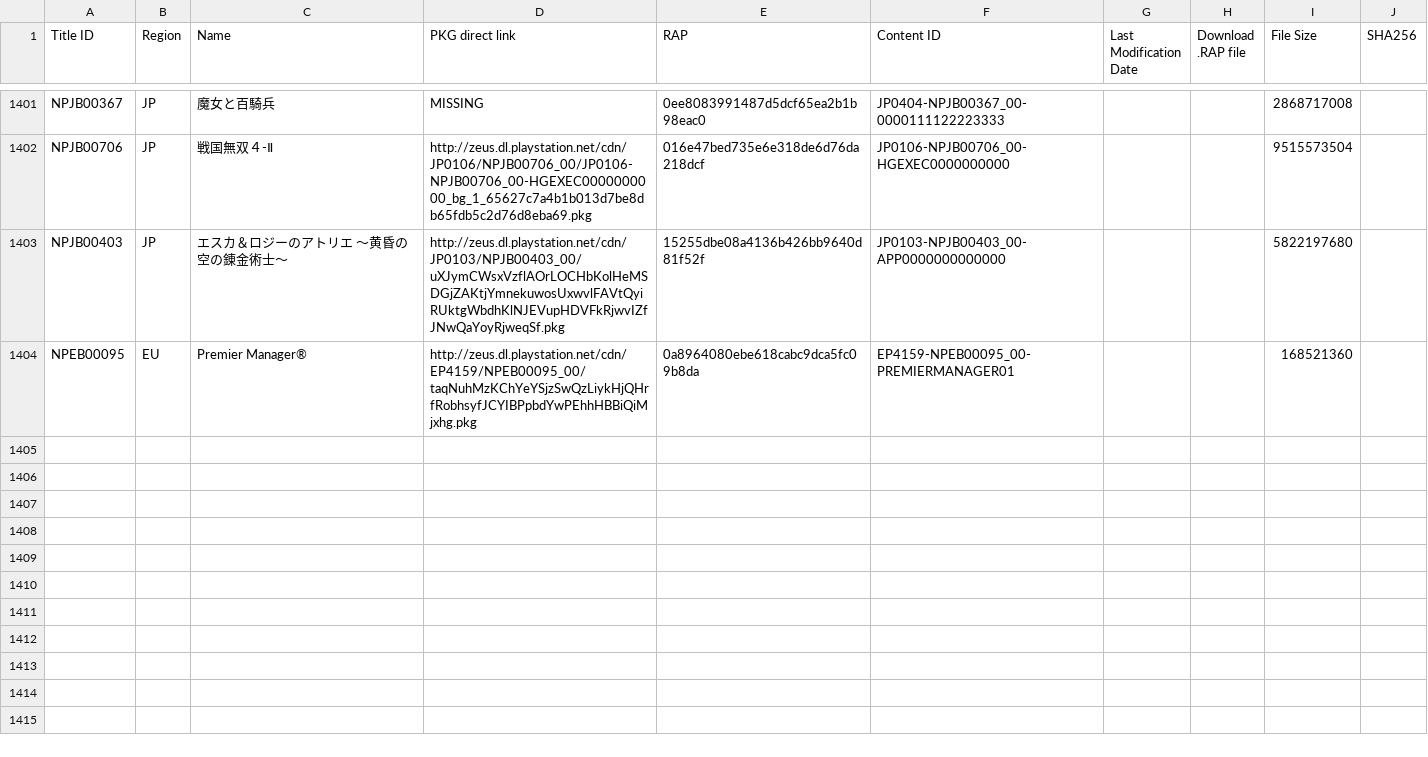
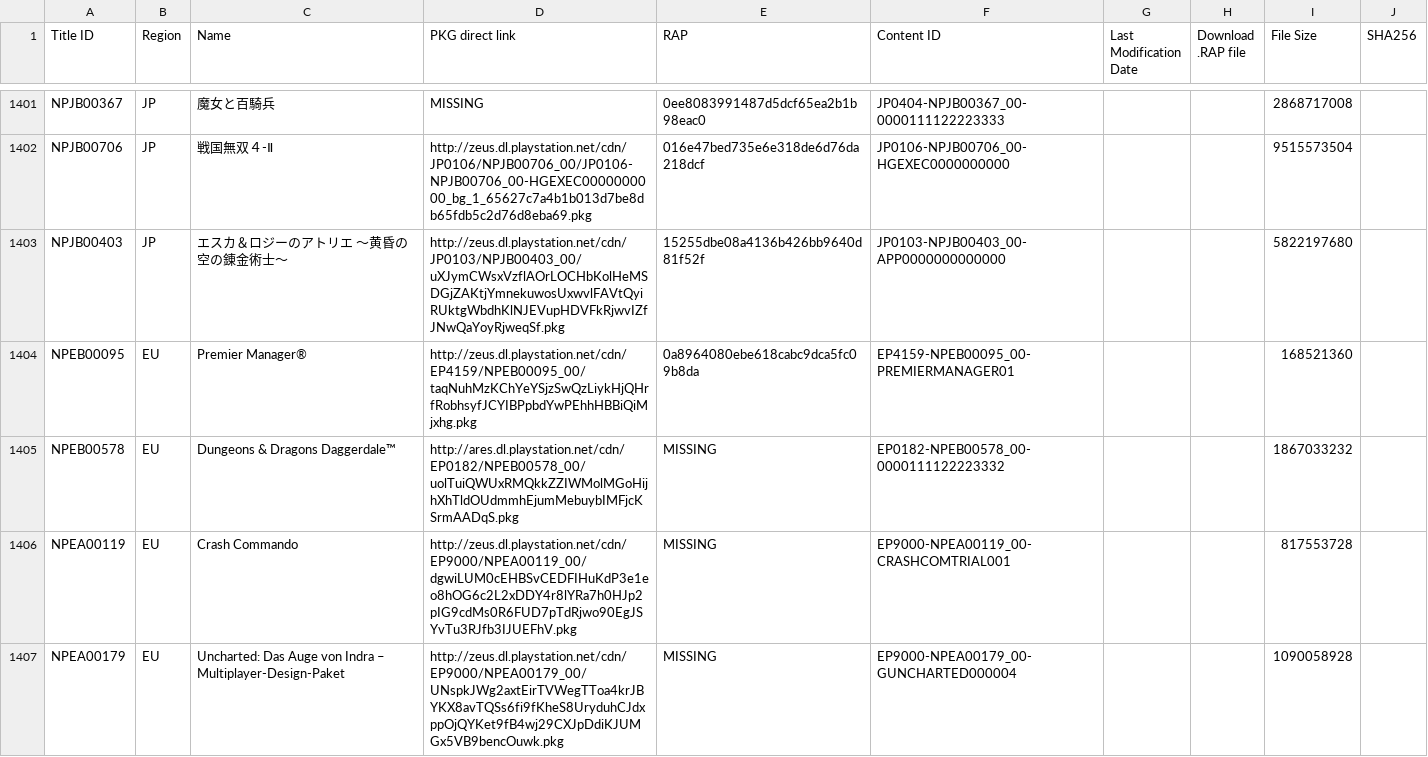
Before and after one commit to jy95/pkgi-ps3-nopaystation, a TSV file: input/pending_PS3_GAMES.tsv, drawn as a sheet; only a part is shown, gaps mark what is left out.

```diff
--- a/input/pending_PS3_GAMES.tsv
+++ b/input/pending_PS3_GAMES.tsv
@@ -1404 +1404,4 @@ NPJB00403	JP	エスカ＆ロジーのアトリエ ～黄昏の空の錬金術士
 NPEB00095	EU	Premier Manager®	http://zeus.dl.playstation.net/cdn/EP4159/NPEB00095_00/taqNuhMzKChYeYSjzSwQzLiykHjQHrfRobhsyfJCYIBPpbdYwPEhhHBBiQiMjxhg.pkg	0a8964080ebe618cabc9dca5fc09b8da	EP4159-NPEB00095_00-PREMIERMANAGER01			168521360	
+NPEB00578	EU	Dungeons & Dragons Daggerdale™	http://ares.dl.playstation.net/cdn/EP0182/NPEB00578_00/uolTuiQWUxRMQkkZZIWMolMGoHijhXhTldOUdmmhEjumMebuybIMFjcKSrmAADqS.pkg	MISSING	EP0182-NPEB00578_00-0000111122223332			1867033232	
+NPEA00119	EU	Crash Commando	http://zeus.dl.playstation.net/cdn/EP9000/NPEA00119_00/dgwiLUM0cEHBSvCEDFIHuKdP3e1eo8hOG6c2L2xDDY4r8lYRa7h0HJp2pIG9cdMs0R6FUD7pTdRjwo90EgJSYvTu3RJfb3IJUEFhV.pkg	MISSING	EP9000-NPEA00119_00-CRASHCOMTRIAL001			817553728	
+NPEA00179	EU	Uncharted: Das Auge von Indra – Multiplayer-Design-Paket	http://zeus.dl.playstation.net/cdn/EP9000/NPEA00179_00/UNspkJWg2axtEirTVWegTToa4krJBYKX8avTQSs6fi9fKheS8UryduhCJdxppOjQYKet9fB4wj29CXJpDdiKJUMGx5VB9bencOuwk.pkg	MISSING	EP9000-NPEA00179_00-GUNCHARTED000004			1090058928	
```
Also changed, not shown: output/pkgi_games_pending.csv, 3 other files.
